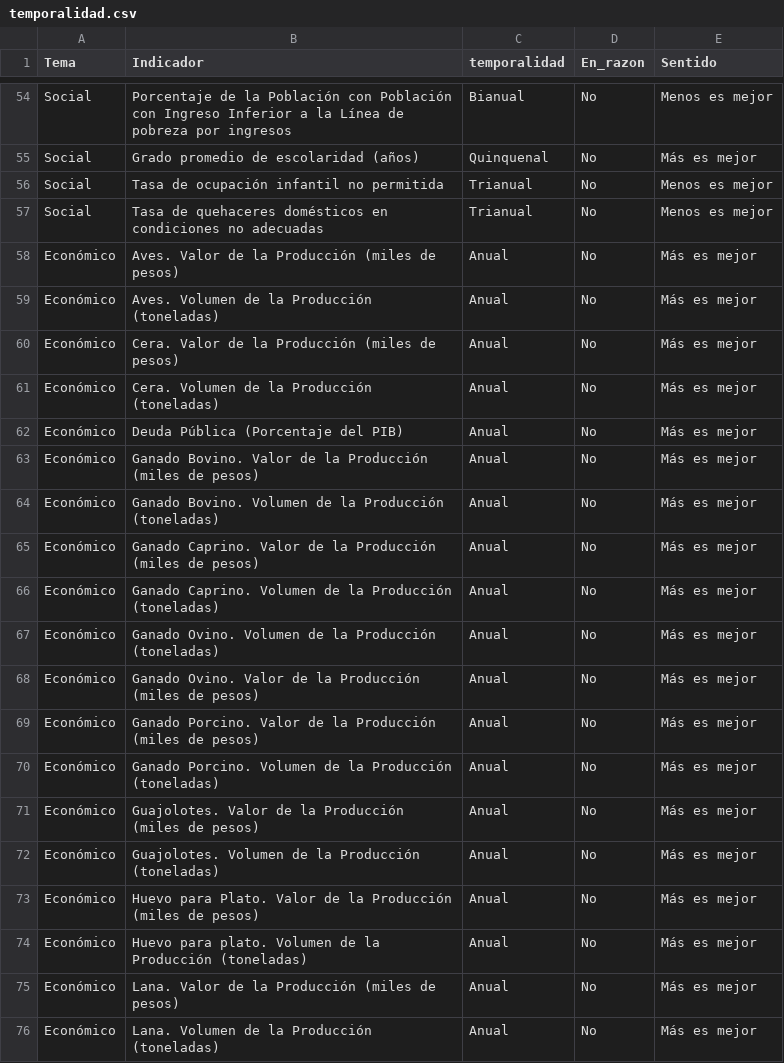
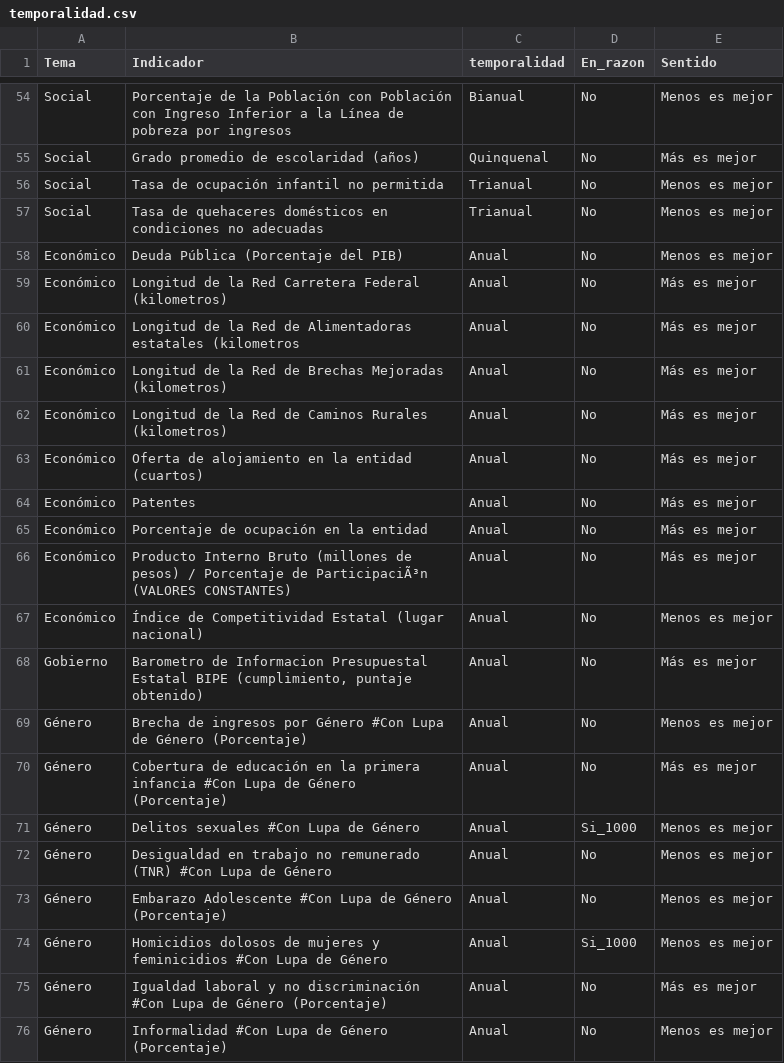
Before and after one commit to JairEsc/Tablero_Indicadores, a CSV file: datos/temporalidad.csv, drawn as a sheet; only a part is shown, gaps mark what is left out; the shorter side is filled out with more unchanged rows; the diff covers the shown part only.

Commit message:
seleccion y correcion de indicadores anuales

```diff
--- a/datos/temporalidad.csv
+++ b/datos/temporalidad.csv
@@ -58,19 +58 @@ Social,Tasa de quehaceres domésticos en condiciones no adecuadas,Trianual,No,Me
-Económico,Aves. Valor de la Producción (miles de pesos),Anual,No,Más es mejor
-Económico,Aves. Volumen de la Producción (toneladas),Anual,No,Más es mejor
-Económico,Cera. Valor de la Producción (miles de pesos),Anual,No,Más es mejor
-Económico,Cera. Volumen de la Producción (toneladas),Anual,No,Más es mejor
-Económico,Deuda Pública (Porcentaje del PIB),Anual,No,Más es mejor
-Económico,Ganado Bovino. Valor de la Producción (miles de pesos),Anual,No,Más es mejor
-Económico,Ganado Bovino. Volumen de la Producción (toneladas),Anual,No,Más es mejor
-Económico,Ganado Caprino. Valor de la Producción (miles de pesos),Anual,No,Más es mejor
-Económico,Ganado Caprino. Volumen de la Producción (toneladas),Anual,No,Más es mejor
-Económico,Ganado Ovino.  Volumen de la Producción (toneladas),Anual,No,Más es mejor
-Económico,Ganado Ovino. Valor de la Producción (miles de pesos),Anual,No,Más es mejor
-Económico,Ganado Porcino. Valor de la Producción (miles de pesos),Anual,No,Más es mejor
-Económico,Ganado Porcino. Volumen de la Producción (toneladas),Anual,No,Más es mejor
-Económico,Guajolotes. Valor de la Producción (miles de pesos),Anual,No,Más es mejor
-Económico,Guajolotes. Volumen de la Producción (toneladas),Anual,No,Más es mejor
-Económico,Huevo para Plato. Valor de la Producción (miles de pesos),Anual,No,Más es mejor
-Económico,Huevo para plato. Volumen de la Producción (toneladas),Anual,No,Más es mejor
-Económico,Lana. Valor de la Producción (miles de pesos),Anual,No,Más es mejor
-Económico,Lana. Volumen de la Producción (toneladas),Anual,No,Más es mejor
+"Económico","Deuda Pública (Porcentaje del PIB)","Anual","No","Menos es mejor"
```
Also changed, not shown: 15 removed rows elsewhere in this file, datos/quinquenal.csv, 4 other files.
